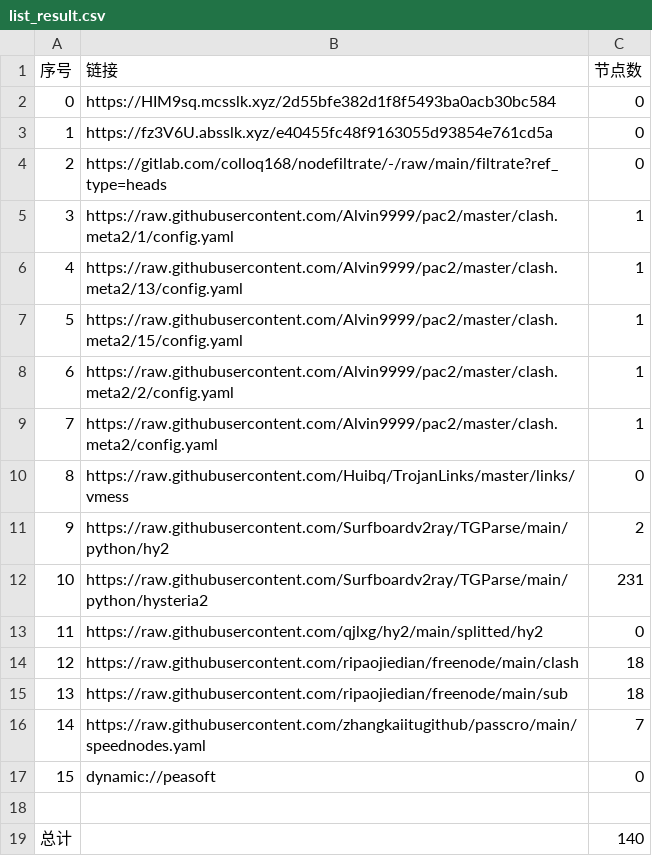
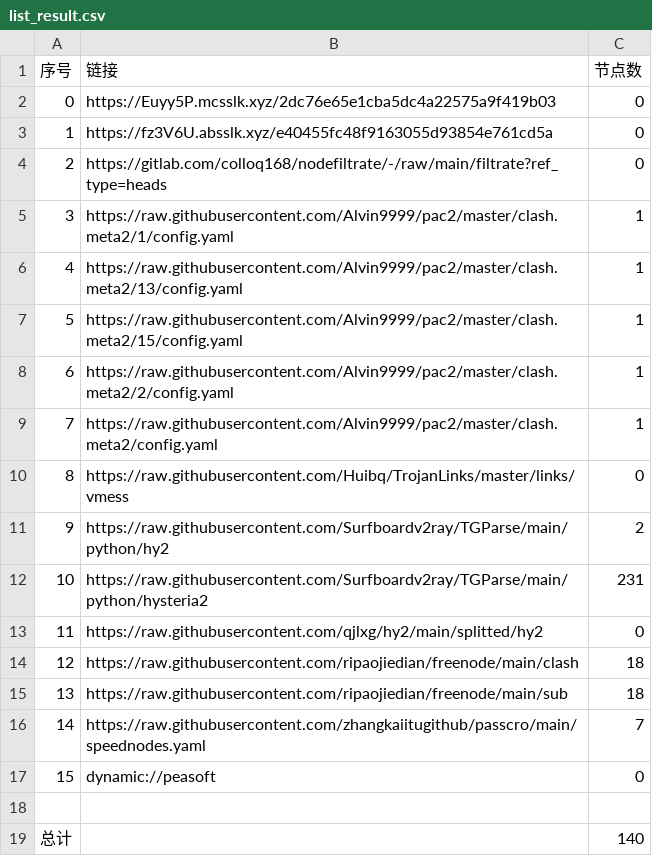
Before and after one commit to aqswaqsw/-dl, a CSV file: list_result.csv, drawn as a sheet.

```diff
--- a/list_result.csv
+++ b/list_result.csv
@@ -1,3 +1,3 @@
 序号,链接,节点数
-0,https://HIM9sq.mcsslk.xyz/2d55bfe382d1f8f5493ba0acb30bc584,0
+0,https://Euyy5P.mcsslk.xyz/2dc76e65e1cba5dc4a22575a9f419b03,0
 1,https://fz3V6U.absslk.xyz/e40455fc48f9163055d93854e761cd5a,0
```
Also changed, not shown: 3 other files.
